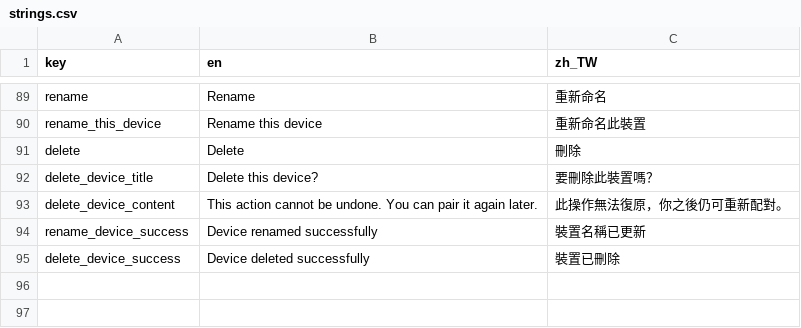
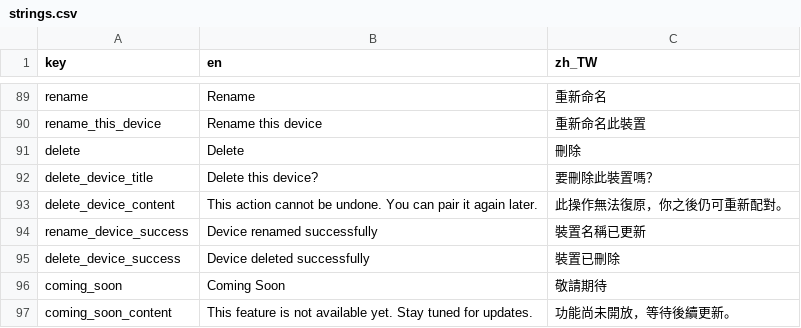
Before and after one commit to SilverSole-Studio/silversole-app, a CSV file: assets/translations/strings.csv, drawn as a sheet; only a part is shown, gaps mark what is left out; the diff names each change by its address in the sheet, - before the commit and + after, or states it on an @@ line.

Commit message:
feat(refactor): Added real-time Bluetooth monitoring mode, dataRefactor device data provider from UI
v1.0.0
更新內容:
•
因重構基於資料庫之前端架構，與先前版本較有較大差異
•
裝置頁新增配對按鈕，使用藍牙偵測 SilverSole BLE 裝置
•
裝置頁新增重命名裝置、刪除裝置功能
•
支持前台服務 (僅限Android)
•
支持自動連線、斷線重連 (若已綁定主要裝置)
•
新增藍牙實時監測模式
•
修復首次進入應用程式時預設非深色主題的問題
•
重構未綁定裝置時的 UI 表現
•
暫不支持遠端查看資料 (即目前無法查看資料庫狀態)
•
暫不支持上傳資料至資料庫
Updates:
•
Due to a database-driven frontend architecture refactor, this version differs significantly from previous versions.
•
Added a pairing button on the Devices page to scan for SilverSole BLE devices via Bluetooth.
•
Added device renaming and device deletion on the Devices page.
•
Added foreground service support (Android only).
•
Supports auto-connect and auto-reconnect after disconnection (when a primary device is already set).
•
Added real-time Bluetooth monitoring mode.
•
Fixed the issue where the app did not default to dark theme on first launch.
•
Refactored the UI for the unbound/unpaired device state.
•
Remote data viewing is not supported yet (database status cannot be viewed at this time).
•
Uploading data to the database is not supported yet.

```diff
--- a/assets/translations/strings.csv
+++ b/assets/translations/strings.csv
+row 96: coming_soon | Coming Soon | 敬請期待
+row 97: coming_soon_content | This feature is not available yet. Stay tuned for updates. | 功能尚未開放，等待後續更新。
```
Also changed, not shown: 36 other files.
